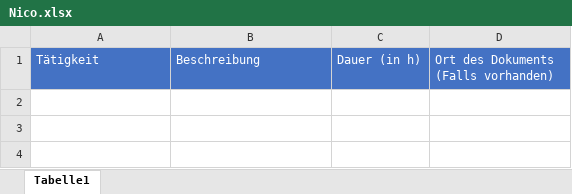
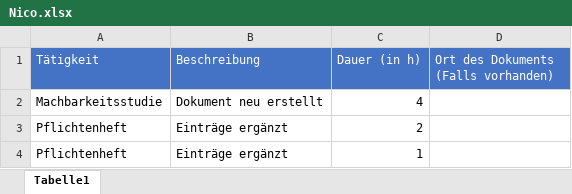
Before and after one commit to Masterarth/PM, an Excel workbook: documents/projectmanagement/Zeitmanagement/Nico.xlsx, sheet Tabelle1, drawn as a sheet; values as stored, in another font and other column widths than the file's, no borders; the diff names each change by its address in the sheet, - before the commit and + after, or states it on an @@ line.

```diff
--- a/documents/projectmanagement/Zeitmanagement/Nico.xlsx (sheet Tabelle1)
+++ b/documents/projectmanagement/Zeitmanagement/Nico.xlsx (sheet Tabelle1)
+row 2: Machbarkeitsstudie | Dokument neu erstellt | 4
+row 3: Pflichtenheft | Einträge ergänzt | 2
+row 4: Pflichtenheft | Einträge ergänzt | 1
```
Also changed, not shown: documents/projectmanagement/Zeitmanagement/Lukas.xlsx.
